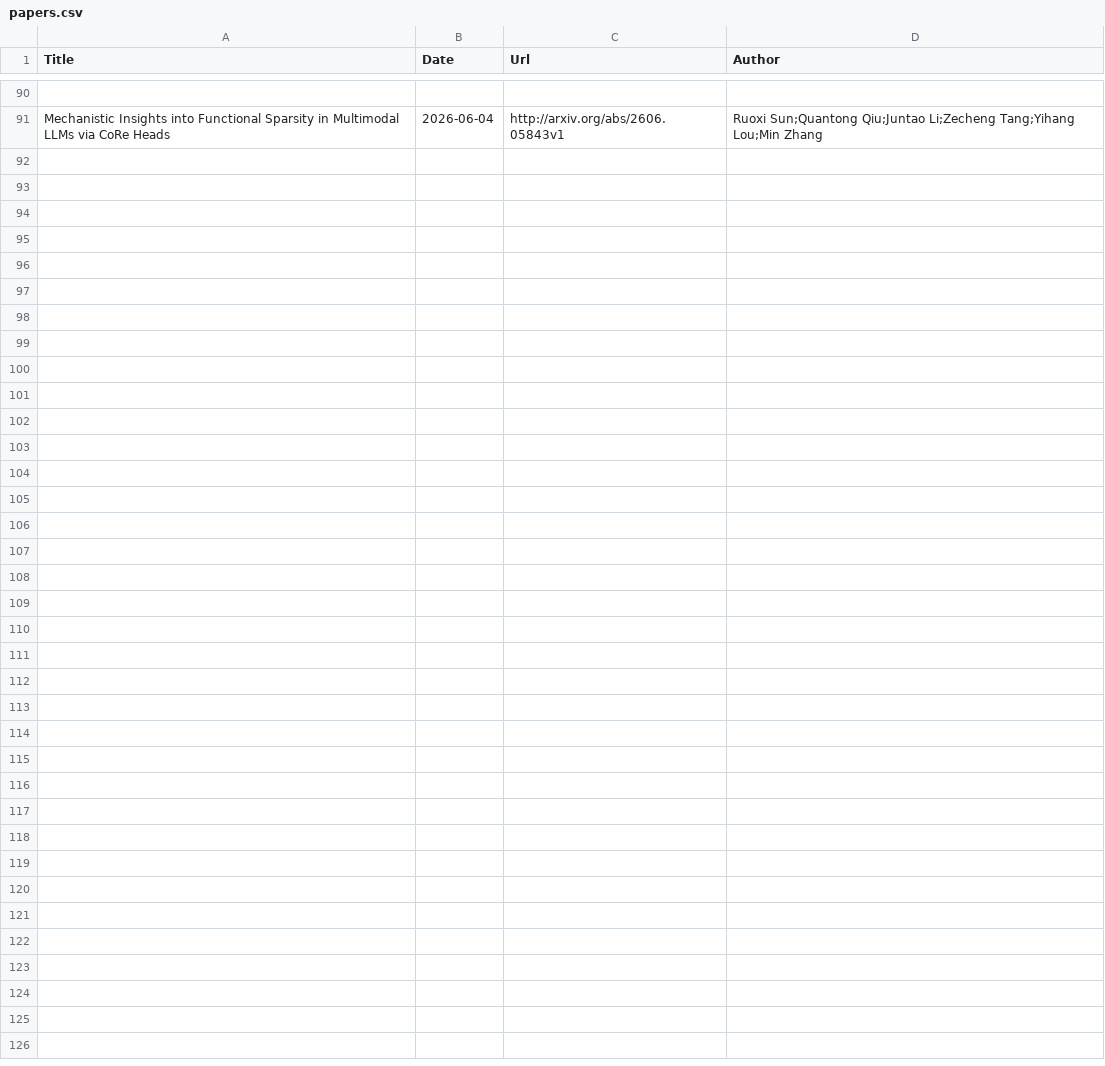
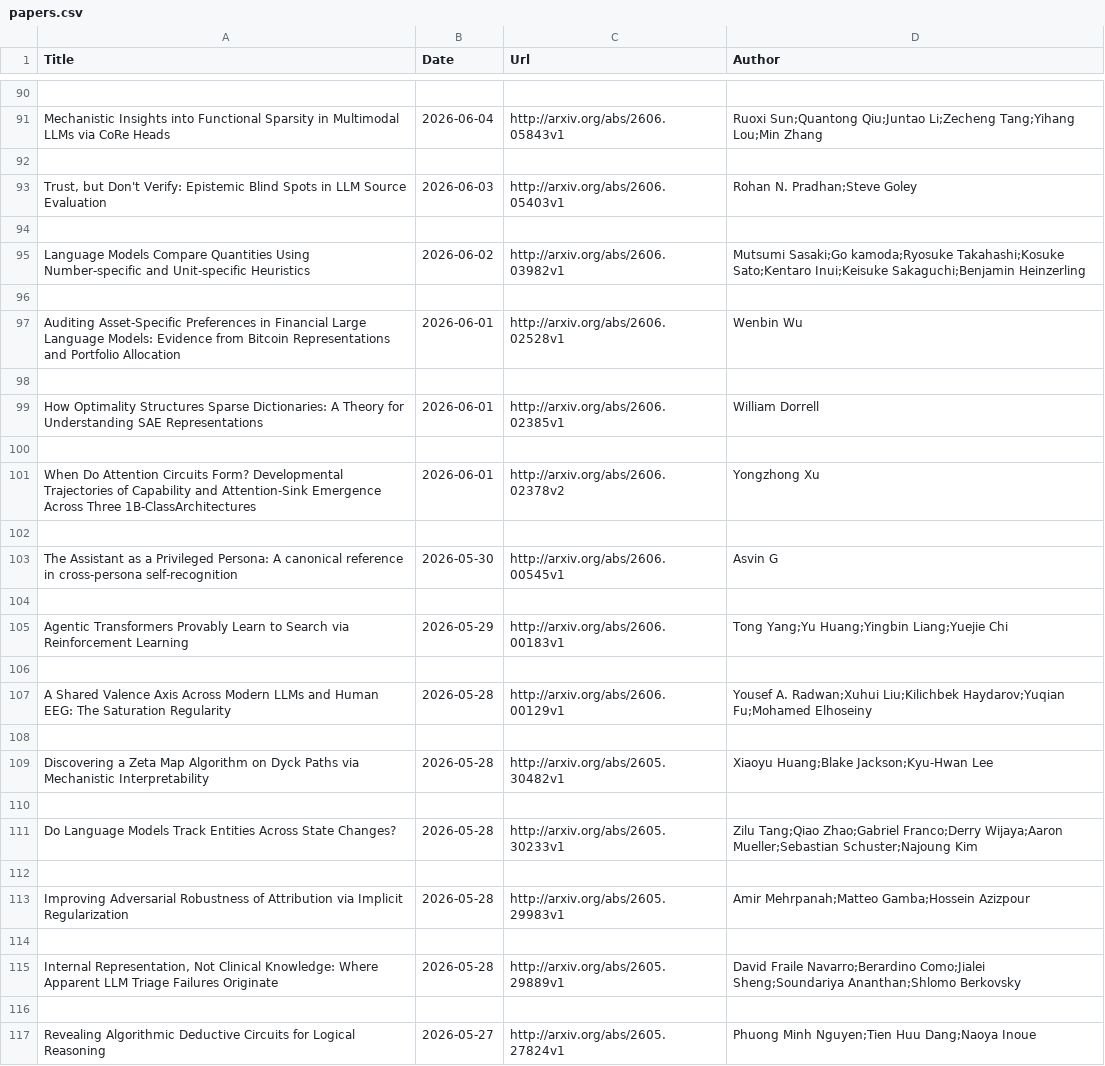
Before and after one commit to Furyton/awesome-language-model-analysis, a CSV file: papers/mechanistic-engineering/papers.csv, drawn as a sheet; only a part is shown, gaps mark what is left out; the diff names each change by its address in the sheet, - before the commit and + after, or states it on an @@ line.

```diff
--- a/papers/mechanistic-engineering/papers.csv
+++ b/papers/mechanistic-engineering/papers.csv
+row 92: (empty)
+row 93: Trust, but Don't Verify: Epistemic Blind Spots in LLM Source Evaluation | 2026-06-03 | http://arxiv.org/abs/2606.05403v1 | Rohan N. Pradhan;Steve Goley
+row 94: (empty)
+row 95: Language Models Compare Quantities Using Number-specific and Unit-specific Heuristics | 2026-06-02 | http://arxiv.org/abs/2606.03982v1 | Mutsumi Sasaki;Go kamoda;Ryosuke Takahashi;Kosuke Sato;Kentaro Inui;Keisuke Sakaguchi;Benjamin Heinzerling
+row 96: (empty)
+row 97: Auditing Asset-Specific Preferences in Financial Large Language Models: Evidence from Bitcoin Representations and Portfolio Allocation | 2026-06-01 | http://arxiv.org/abs/2606.02528v1 | Wenbin Wu
+row 98: (empty)
+row 99: How Optimality Structures Sparse Dictionaries: A Theory for Understanding SAE Representations | 2026-06-01 | http://arxiv.org/abs/2606.02385v1 | William Dorrell
+row 100: (empty)
+row 101: When Do Attention Circuits Form? Developmental Trajectories of Capability and Attention-Sink Emergence Across Three 1B-ClassArchitectures | 2026-06-01 | http://arxiv.org/abs/2606.02378v2 | Yongzhong Xu
+row 102: (empty)
+row 103: The Assistant as a Privileged Persona: A canonical reference in cross-persona self-recognition | 2026-05-30 | http://arxiv.org/abs/2606.00545v1 | Asvin G
+row 104: (empty)
+row 105: Agentic Transformers Provably Learn to Search via Reinforcement Learning | 2026-05-29 | http://arxiv.org/abs/2606.00183v1 | Tong Yang;Yu Huang;Yingbin Liang;Yuejie Chi
+row 106: (empty)
+row 107: A Shared Valence Axis Across Modern LLMs and Human EEG: The Saturation Regularity | 2026-05-28 | http://arxiv.org/abs/2606.00129v1 | Yousef A. Radwan;Xuhui Liu;Kilichbek Haydarov;Yuqian Fu;Mohamed Elhoseiny
+row 108: (empty)
+row 109: Discovering a Zeta Map Algorithm on Dyck Paths via Mechanistic Interpretability | 2026-05-28 | http://arxiv.org/abs/2605.30482v1 | Xiaoyu Huang;Blake Jackson;Kyu-Hwan Lee
+row 110: (empty)
+row 111: Do Language Models Track Entities Across State Changes? | 2026-05-28 | http://arxiv.org/abs/2605.30233v1 | Zilu Tang;Qiao Zhao;Gabriel Franco;Derry Wijaya;Aaron Mueller;Sebastian Schuster;Najoung Kim
+row 112: (empty)
+row 113: Improving Adversarial Robustness of Attribution via Implicit Regularization | 2026-05-28 | http://arxiv.org/abs/2605.29983v1 | Amir Mehrpanah;Matteo Gamba;Hossein Azizpour
+row 114: (empty)
+row 115: Internal Representation, Not Clinical Knowledge: Where Apparent LLM Triage Failures Originate | 2026-05-28 | http://arxiv.org/abs/2605.29889v1 | David Fraile Navarro;Berardino Como;Jialei Sheng;Soundariya Ananthan;Shlomo Berkovsky
+row 116: (empty)
+row 117: Revealing Algorithmic Deductive Circuits for Logical Reasoning | 2026-05-27 | http://arxiv.org/abs/2605.27824v1 | Phuong Minh Nguyen;Tien Huu Dang;Naoya Inoue
```
Also changed, not shown: papers/phenomena-of-interest/in-context-learning/papers.csv, papers/phenomena-of-interest/learning/papers.csv, 14 other files.
